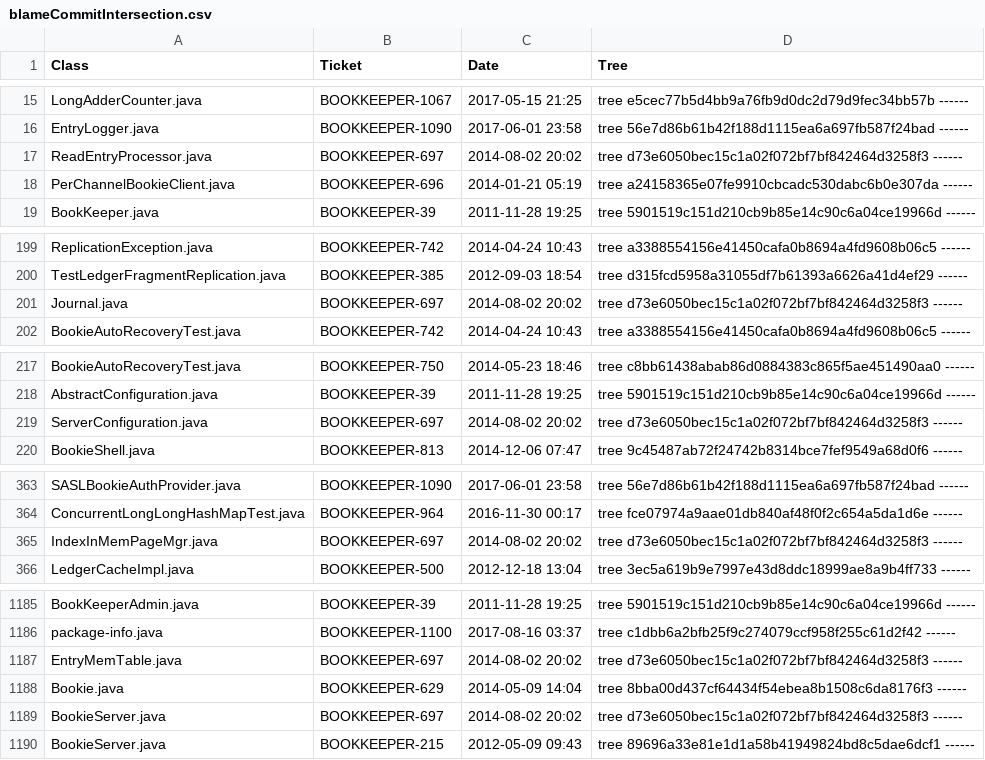
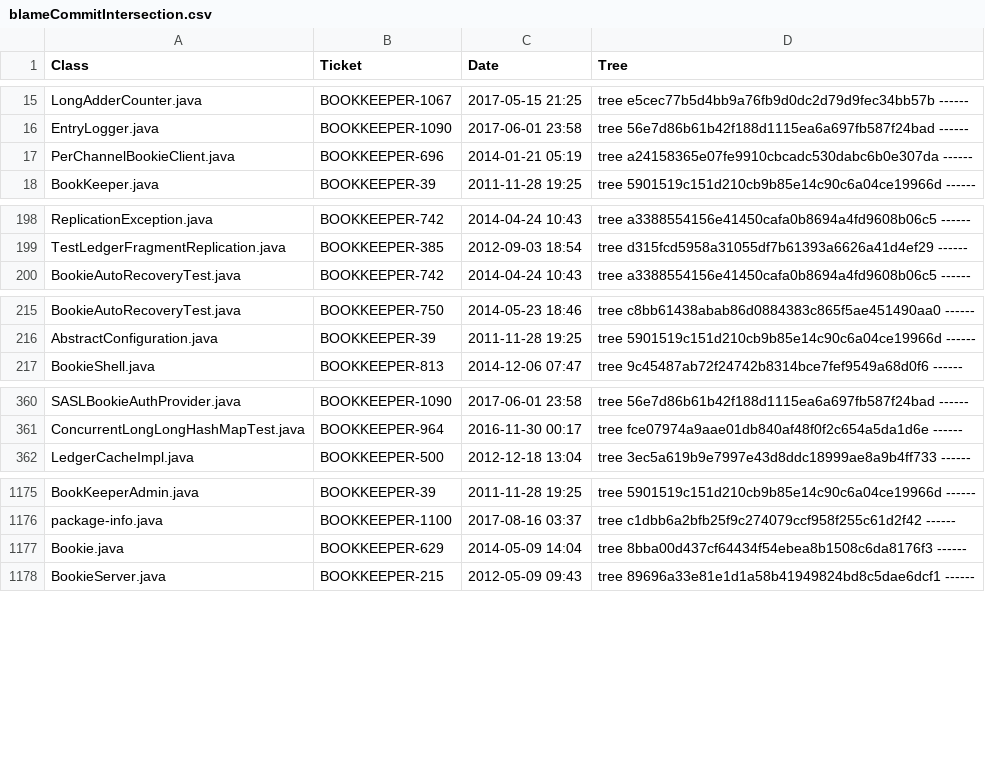
Before and after one commit to leopetr95/Milestone2, a CSV file: src/main/resources/BOOKKEEPERfiles/blameCommitIntersection.csv, drawn as a sheet; only a part is shown, gaps mark what is left out; the diff covers the shown part only.

```diff
--- a/src/main/resources/BOOKKEEPERfiles/blameCommitIntersection.csv
+++ b/src/main/resources/BOOKKEEPERfiles/blameCommitIntersection.csv
@@ -16,3 +16,2 @@
 "EntryLogger.java","BOOKKEEPER-1090","2017-06-01 23:58","tree 56e7d86b61b42f188d1115ea6a697fb587f24bad ------"
-"ReadEntryProcessor.java","BOOKKEEPER-697","2014-08-02 20:02","tree d73e6050bec15c1a02f072bf7bf842464d3258f3 ------"
 "PerChannelBookieClient.java","BOOKKEEPER-696","2014-01-21 05:19","tree a24158365e07fe9910cbcadc530dabc6b0e307da ------"
@@ -200,3 +199,2 @@
 "TestLedgerFragmentReplication.java","BOOKKEEPER-385","2012-09-03 18:54","tree d315fcd5958a31055df7b61393a6626a41d4ef29 ------"
-"Journal.java","BOOKKEEPER-697","2014-08-02 20:02","tree d73e6050bec15c1a02f072bf7bf842464d3258f3 ------"
 "BookieAutoRecoveryTest.java","BOOKKEEPER-742","2014-04-24 10:43","tree a3388554156e41450cafa0b8694a4fd9608b06c5 ------"
@@ -218,3 +216,2 @@
 "AbstractConfiguration.java","BOOKKEEPER-39","2011-11-28 19:25","tree 5901519c151d210cb9b85e14c90c6a04ce19966d ------"
-"ServerConfiguration.java","BOOKKEEPER-697","2014-08-02 20:02","tree d73e6050bec15c1a02f072bf7bf842464d3258f3 ------"
 "BookieShell.java","BOOKKEEPER-813","2014-12-06 07:47","tree 9c45487ab72f24742b8314bce7fef9549a68d0f6 ------"
@@ -364,3 +361,2 @@
 "ConcurrentLongLongHashMapTest.java","BOOKKEEPER-964","2016-11-30 00:17","tree fce07974a9aae01db840af48f0f2c654a5da1d6e ------"
-"IndexInMemPageMgr.java","BOOKKEEPER-697","2014-08-02 20:02","tree d73e6050bec15c1a02f072bf7bf842464d3258f3 ------"
 "LedgerCacheImpl.java","BOOKKEEPER-500","2012-12-18 13:04","tree 3ec5a619b9e7997e43d8ddc18999ae8a9b4ff733 ------"
@@ -1186,5 +1176,3 @@
 "package-info.java","BOOKKEEPER-1100","2017-08-16 03:37","tree c1dbb6a2bfb25f9c274079ccf958f255c61d2f42 ------"
-"EntryMemTable.java","BOOKKEEPER-697","2014-08-02 20:02","tree d73e6050bec15c1a02f072bf7bf842464d3258f3 ------"
 "Bookie.java","BOOKKEEPER-629","2014-05-09 14:04","tree 8bba00d437cf64434f54ebea8b1508c6da8176f3 ------"
-"BookieServer.java","BOOKKEEPER-697","2014-08-02 20:02","tree d73e6050bec15c1a02f072bf7bf842464d3258f3 ------"
 "BookieServer.java","BOOKKEEPER-215","2012-05-09 09:43","tree 89696a33e81e1d1a58b41949824bd8c5dae6dcf1 ------"
```
Also changed, not shown: 14 removed rows elsewhere in this file, src/main/resources/BOOKKEEPERfiles/blameJiraIntersectionOV.csv, src/main/resources/BOOKKEEPERfiles/blameJiraIntersectionOVFVOnly.csv, 51 other files.
